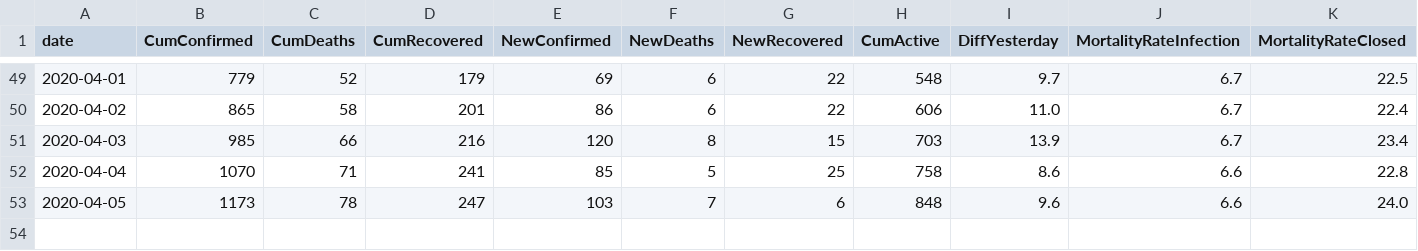
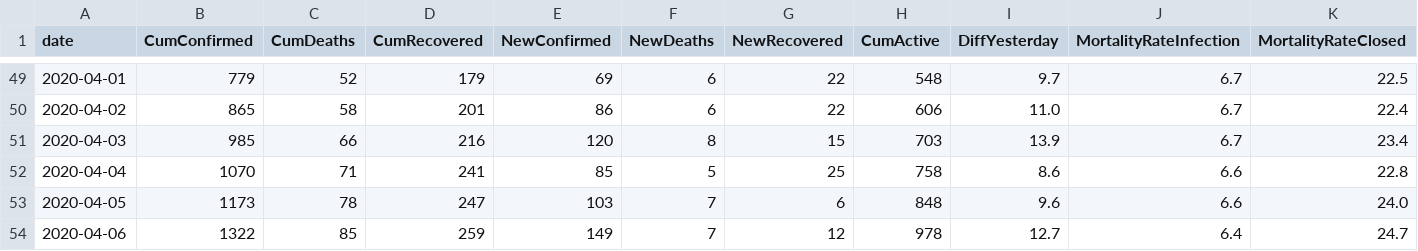
Before and after one commit to ma7555/Egypt-Covid19, a CSV file: EG-COVID-19.csv, drawn as a sheet; only a part is shown, gaps mark what is left out; the diff names each change by its address in the sheet, - before the commit and + after, or states it on an @@ line.

```diff
--- a/EG-COVID-19.csv
+++ b/EG-COVID-19.csv
+row 54: 2020-04-06 | 1322 | 85 | 259 | 149 | 7 | 12 | 978 | 12.7 | 6.4 | 24.7
```
Also changed, not shown: 1 other file.
